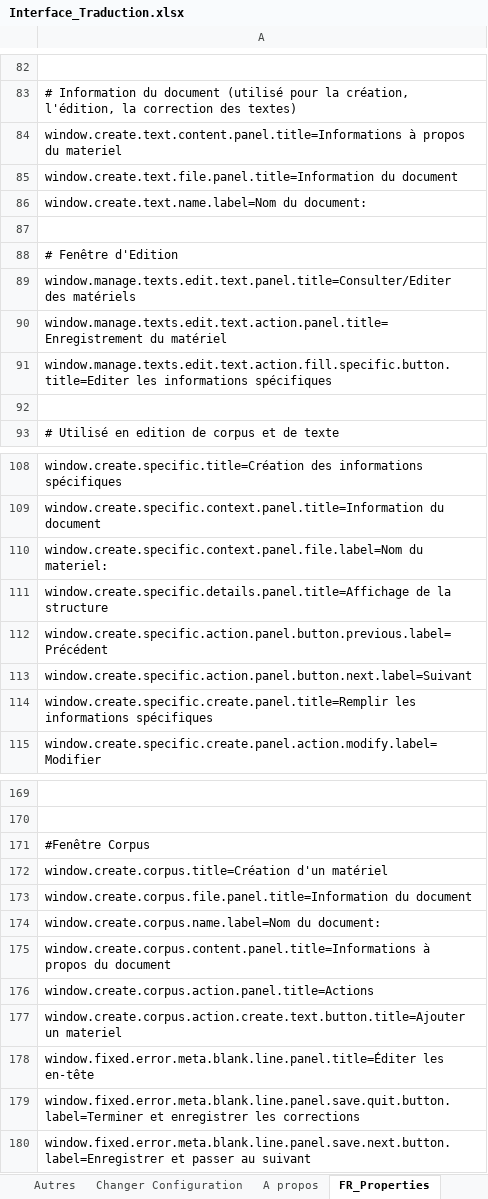
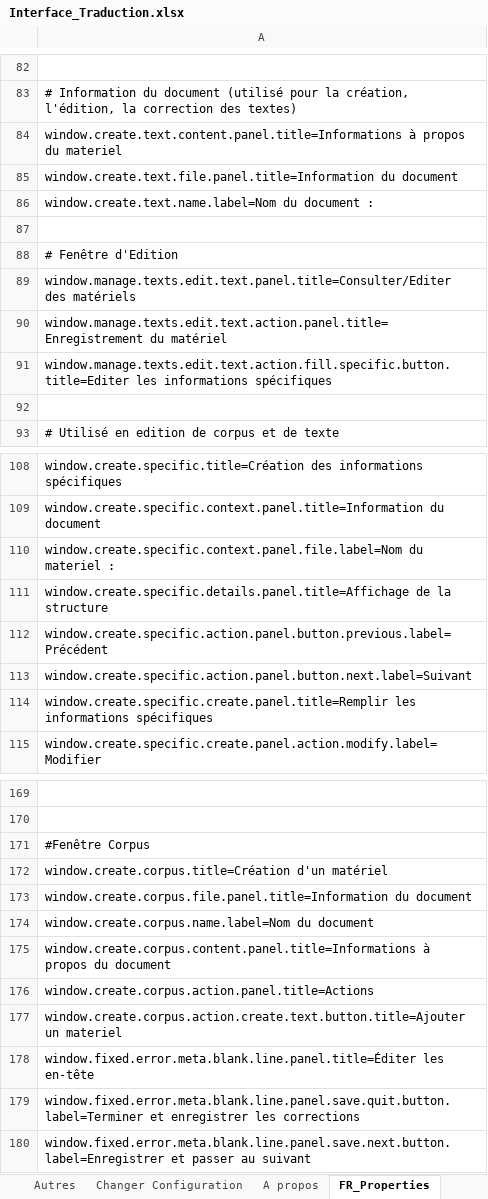
Before and after one commit to Jeremy-Leda/Caerus, an Excel workbook: Interface_Traduction.xlsx, sheet FR_Properties, drawn as a sheet; only a part is shown, gaps mark what is left out; values as stored, in another font and other column widths than the file's, no borders; the diff names each change by its address in the sheet, - before the commit and + after, or states it on an @@ line.

Commit message:
Relecture de la traduction et changement d'un label dans la config

```diff
--- a/Interface_Traduction.xlsx (sheet FR_Properties)
+++ b/Interface_Traduction.xlsx (sheet FR_Properties)
-A86: window.create.text.name.label=Nom du document:
+A86: window.create.text.name.label=Nom du document :
-A110: window.create.specific.context.panel.file.label=Nom du materiel:
+A110: window.create.specific.context.panel.file.label=Nom du materiel :
-A174: window.create.corpus.name.label=Nom du document:
+A174: window.create.corpus.name.label=Nom du document
```
Also changed, not shown: sheet ES_Properties, sheet Fenêtre erreur ligne, sheet Correction Edit texte, sheet Fenêtre spécifique, sheet Fenetre Corpus, 3 other files.
